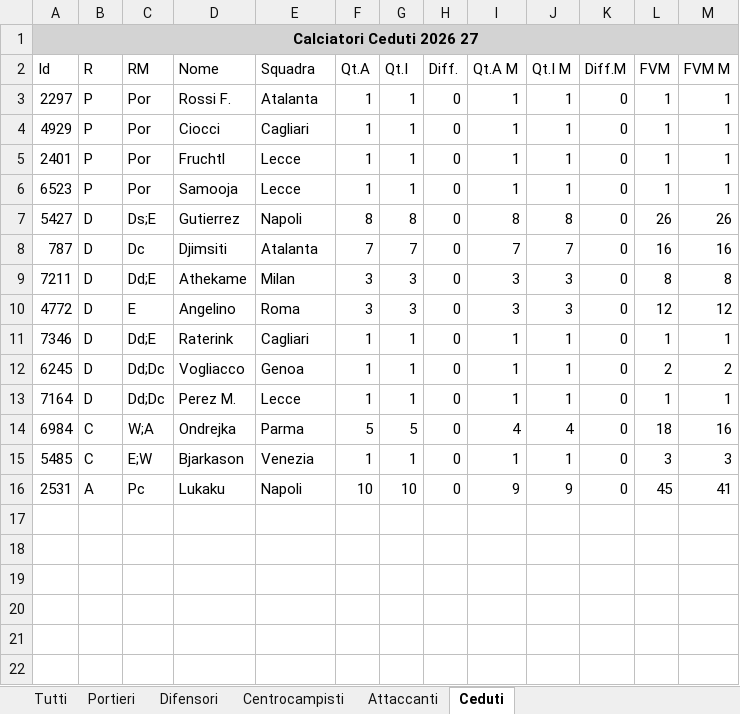
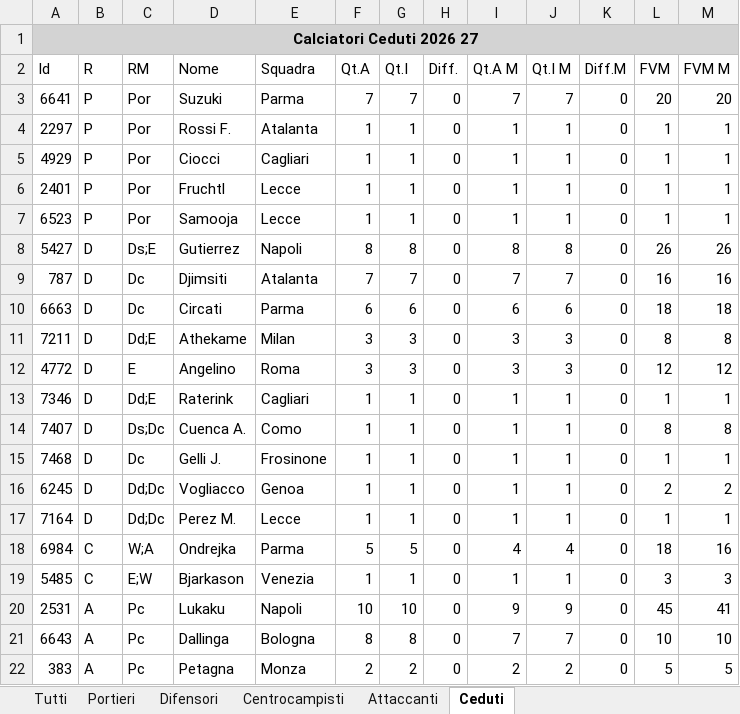
Before and after one commit to lucianomurr/FantaDraft, an Excel workbook: quotazioni_raw.xlsx, sheet Ceduti, drawn as a sheet; values as stored, in another font and other column widths than the file's, no borders; the diff names each change by its address in the sheet, - before the commit and + after, or states it on an @@ line.

```diff
--- a/quotazioni_raw.xlsx (sheet Ceduti)
+++ b/quotazioni_raw.xlsx (sheet Ceduti)
+row 3: 6641 | P | Por | Suzuki | Parma | 7 | 7 | 0 | 7 | 7 | 0 | 20 | 20
+row 10: 6663 | D | Dc | Circati | Parma | 6 | 6 | 0 | 6 | 6 | 0 | 18 | 18
+row 14: 7407 | D | Ds;Dc | Cuenca A. | Como | 1 | 1 | 0 | 1 | 1 | 0 | 8 | 8
+row 15: 7468 | D | Dc | Gelli J. | Frosinone | 1 | 1 | 0 | 1 | 1 | 0 | 1 | 1
+row 21: 6643 | A | Pc | Dallinga | Bologna | 8 | 8 | 0 | 7 | 7 | 0 | 10 | 10
+row 22: 383 | A | Pc | Petagna | Monza | 2 | 2 | 0 | 2 | 2 | 0 | 5 | 5
```
Also changed, not shown: sheet Tutti, sheet Difensori, sheet Attaccanti, sheet Centrocampisti, sheet Portieri, 19 other files.
